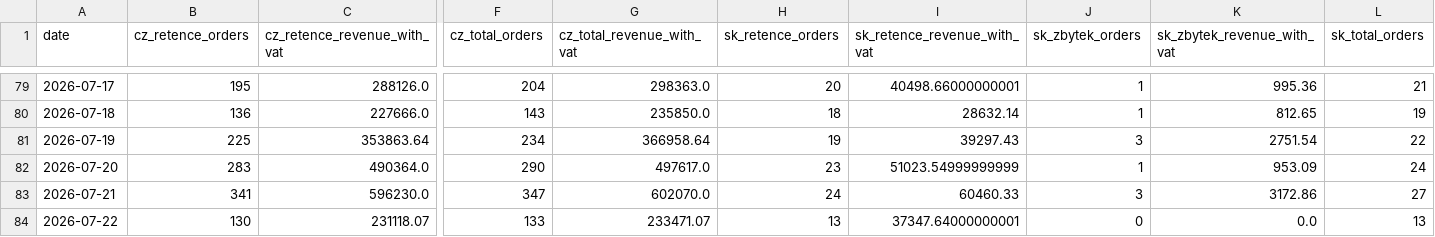
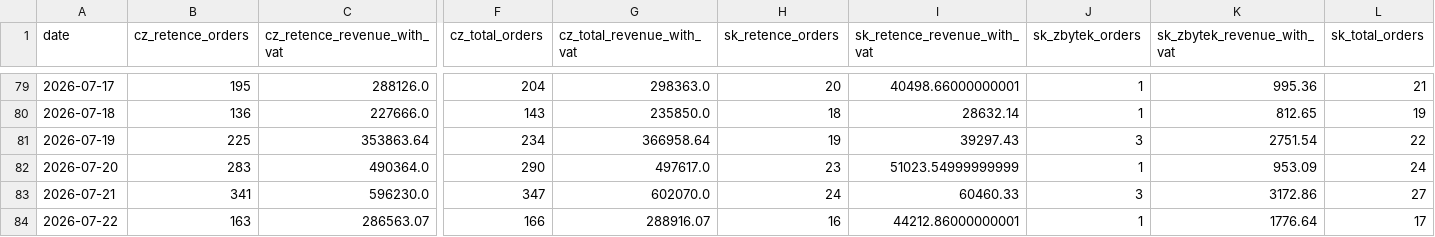
Before and after one commit to rkonfal/tiande-retence-vs-zbytek-report, a CSV file: docs/denni_trzby_retence_vs_zbytek_2025-01-01_plus_cz_sk_bez_pokladen.csv, drawn as a sheet; only a part is shown, gaps mark what is left out; the diff covers the shown part only; the diff names each change by its address in the sheet, - before the commit and + after, or states it on an @@ line.

Commit message:
chore: refresh retence vs zbytek report

```diff
--- a/docs/denni_trzby_retence_vs_zbytek_2025-01-01_plus_cz_sk_bez_pokladen.csv
+++ b/docs/denni_trzby_retence_vs_zbytek_2025-01-01_plus_cz_sk_bez_pokladen.csv
-B84 (cz_retence_orders): 130
+B84 (cz_retence_orders): 163
-C84 (cz_retence_revenue_with_vat): 231118.07
+C84 (cz_retence_revenue_with_vat): 286563.07
-F84 (cz_total_orders): 133
+F84 (cz_total_orders): 166
-G84 (cz_total_revenue_with_vat): 233471.07
+G84 (cz_total_revenue_with_vat): 288916.07
-H84 (sk_retence_orders): 13
+H84 (sk_retence_orders): 16
-I84 (sk_retence_revenue_with_vat): 37347.64000000001
+I84 (sk_retence_revenue_with_vat): 44212.86000000001
-J84 (sk_zbytek_orders): 0
+J84 (sk_zbytek_orders): 1
-K84 (sk_zbytek_revenue_with_vat): 0.0
+K84 (sk_zbytek_revenue_with_vat): 1776.64
-L84 (sk_total_orders): 13
+L84 (sk_total_orders): 17
```
Also changed, not shown: 4 edited cells elsewhere in this file, docs/denni_trzby_retence_vs_zbytek_2026-05-01_plus_cz_sk_bez_pokladen.csv, docs/denni_trzby_retence_vs_zbytek_latest.csv, 7 other files.
